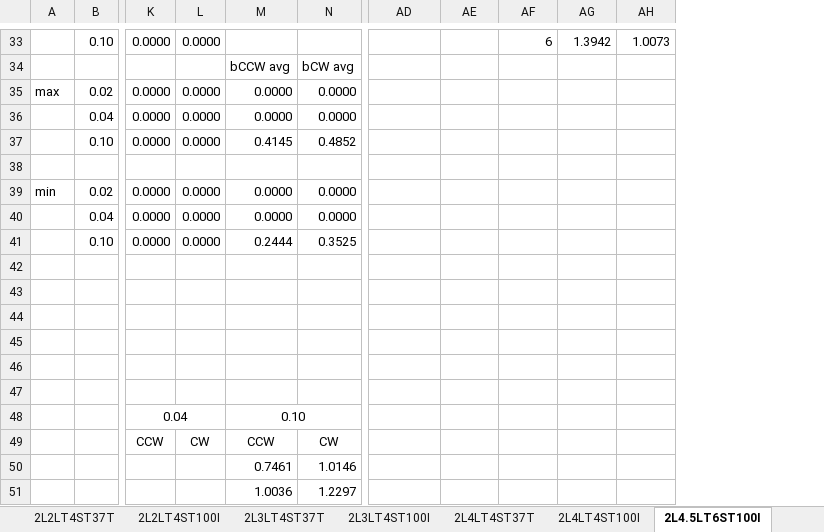
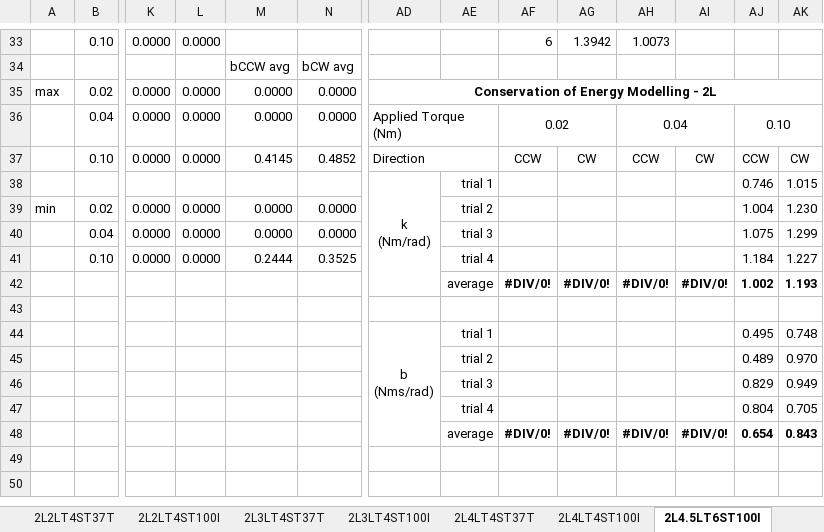
Before and after one commit to Agile-and-Adaptive-Robotics/Quadruped_Robot, an Excel workbook: Code/Matlab/Analysis/DampedLeg_Zheng/3DPrinted_Torsion_Spring/torqueTest/SpringConstants updated.xlsx, sheet 2L4.5LT6ST100I, drawn as a sheet; only a part is shown, gaps mark what is left out; values as stored, in another font and other column widths than the file's, no borders; charts and pictures not drawn; removed rows and columns are numbered as before the commit, all else as after; rows hold the shown columns only; ↵ is a line break in a cell; the diff covers the shown part only; the diff names each change by its address in the sheet, - before the commit and + after, or states it on an @@ line.

```diff
--- a/Code/Matlab/Analysis/DampedLeg_Zheng/3DPrinted_Torsion_Spring/torqueTest/SpringConstants updated.xlsx (sheet 2L4.5LT6ST100I)
+++ b/Code/Matlab/Analysis/DampedLeg_Zheng/3DPrinted_Torsion_Spring/torqueTest/SpringConstants updated.xlsx (sheet 2L4.5LT6ST100I)
+column AI, row 37: CW; row 48: #DIV/0!
+column AJ, rows 36-37: 0.10 | CCW; rows 44-48: 0.495 | 0.489 | 0.829 | 0.804 | 0.654
+column AK, row 37: CW; rows 44-48: 0.748 | 0.970 | 0.949 | 0.705 | 0.843
-AD35: (empty)
+AD35: Conservation of Energy Modelling - 2L
+AD35:AK35 merged
-AD36: (empty)
+AD36: Applied Torque (Nm)
+AD36:AE36 merged
-AF36: (empty)
+AF36: 0.02
+AF36:AG36 merged
-AH36: (empty)
+AH36: 0.04
+AH36:AI36 merged
-AD37: (empty)
+AD37: Direction
+AD37:AE37 merged
-AF37: (empty)
+AF37: CCW
-AG37: (empty)
+AG37: CW
-AH37: (empty)
+AH37: CCW
+row 38:  |  |  |  |  |  | k ↵ (Nm/rad) | trial 1 |  |  |  |  | 0.746 | 1.015
+row 39: min | 0.02 | 0.0000 | 0.0000 | 0.0000 | 0.0000 |  | trial 2 |  |  |  |  | 1.004 | 1.230
+row 40:  | 0.04 | 0.0000 | 0.0000 | 0.0000 | 0.0000 |  | trial 3 |  |  |  |  | 1.075 | 1.299
+row 41:  | 0.10 | 0.0000 | 0.0000 | 0.2444 | 0.3525 |  | trial 4 |  |  |  |  | 1.184 | 1.227
+row 42:  |  |  |  |  |  |  | average | #DIV/0! | #DIV/0! | #DIV/0! | #DIV/0! | 1.002 | 1.193
-row 39: min | 0.02 | 0.0000 | 0.0000 | 0.0000 | 0.0000
-row 40:  | 0.04 | 0.0000 | 0.0000 | 0.0000 | 0.0000
-row 41:  | 0.10 | 0.0000 | 0.0000 | 0.2444 | 0.3525
-row 44: (empty)
+row 44:  |  |  |  |  |  | b ↵ (Nms/rad) | trial 1 |  |  |  |  | 0.495 | 0.748
+AD44:AD48 merged
-row 45: (empty)
+row 45:  |  |  |  |  |  |  | trial 2 |  |  |  |  | 0.489 | 0.970
-row 46: (empty)
+row 46:  |  |  |  |  |  |  | trial 3 |  |  |  |  | 0.829 | 0.949
-row 47: (empty)
+row 47:  |  |  |  |  |  |  | trial 4 |  |  |  |  | 0.804 | 0.705
-row 48: (empty)
+row 48:  |  |  |  |  |  |  | average | #DIV/0! | #DIV/0! | #DIV/0! | #DIV/0! | 0.654 | 0.843
-row 47: (empty)
-row 48:  |  | 0.04 |  | 0.10
-row 49:  |  | CCW | CW | CCW | CW
-row 50:  |  |  |  | 0.7461 | 1.0146
-row 51:  |  |  |  | 1.0036 | 1.2297
```
Also changed, not shown: 9 removed rows elsewhere in this sheet, sheet 2L5LT8ST37T, sheet 2L5LT8ST100I, sheet 2L5LT12ST100I, sheet 2L3LT4ST100I, sheet 2L3LT4ST37T, sheet 2L5LT2ST37T, 8 more sheets, charts or pictures, Code/Matlab/Analysis/DampedLeg_Zheng/3DPrinted_Torsion_Spring/torqueTest/FirstOrderStartIndex.xlsx.
